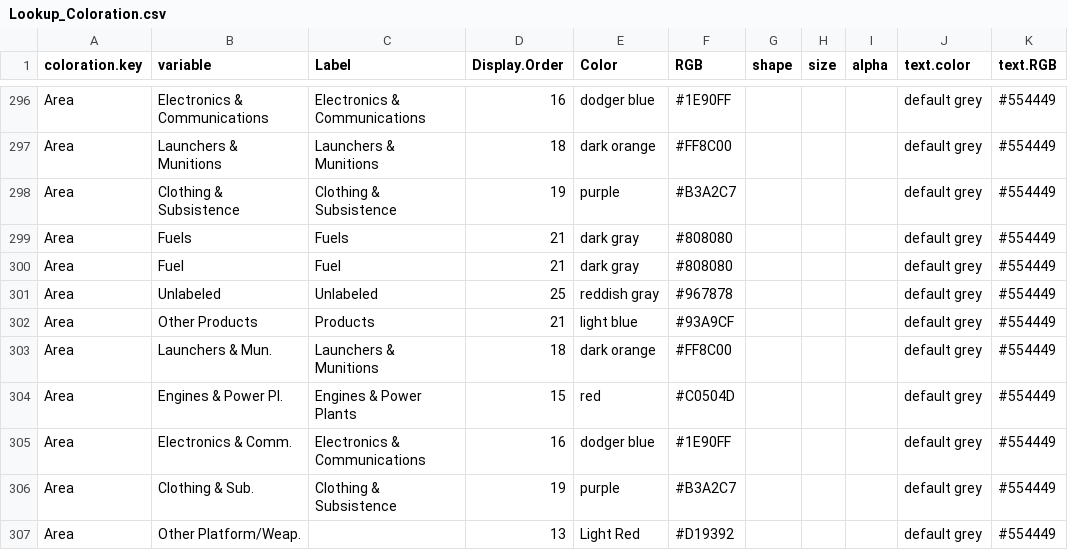
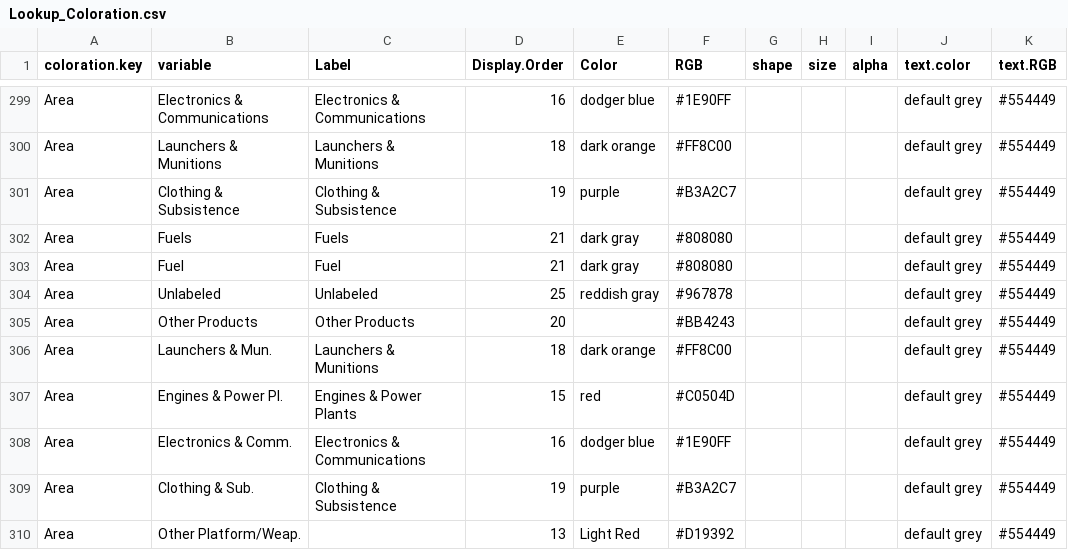
Before and after one commit to CSISdefense/Lookup-Tables, a CSV file: style/Lookup_Coloration.csv, drawn as a sheet; only a part is shown, gaps mark what is left out; addresses are those after the commit; the diff covers the shown part only; the diff names each change by its address in the sheet, - before the commit and + after, or states it on an @@ line.

```diff
--- a/style/Lookup_Coloration.csv
+++ b/style/Lookup_Coloration.csv
-C305 (Label): Products
+C305 (Label): Other Products
-D305 (Display.Order): 21
+D305 (Display.Order): 20
-E305 (Color): light blue
+E305 (Color): (empty)
-F305 (RGB): #93A9CF
+F305 (RGB): #BB4243
```
Also changed, not shown: 3 added rows, 2 removed rows and 10 edited cells elsewhere in this file, style/Lookup_Column_Key.csv.
